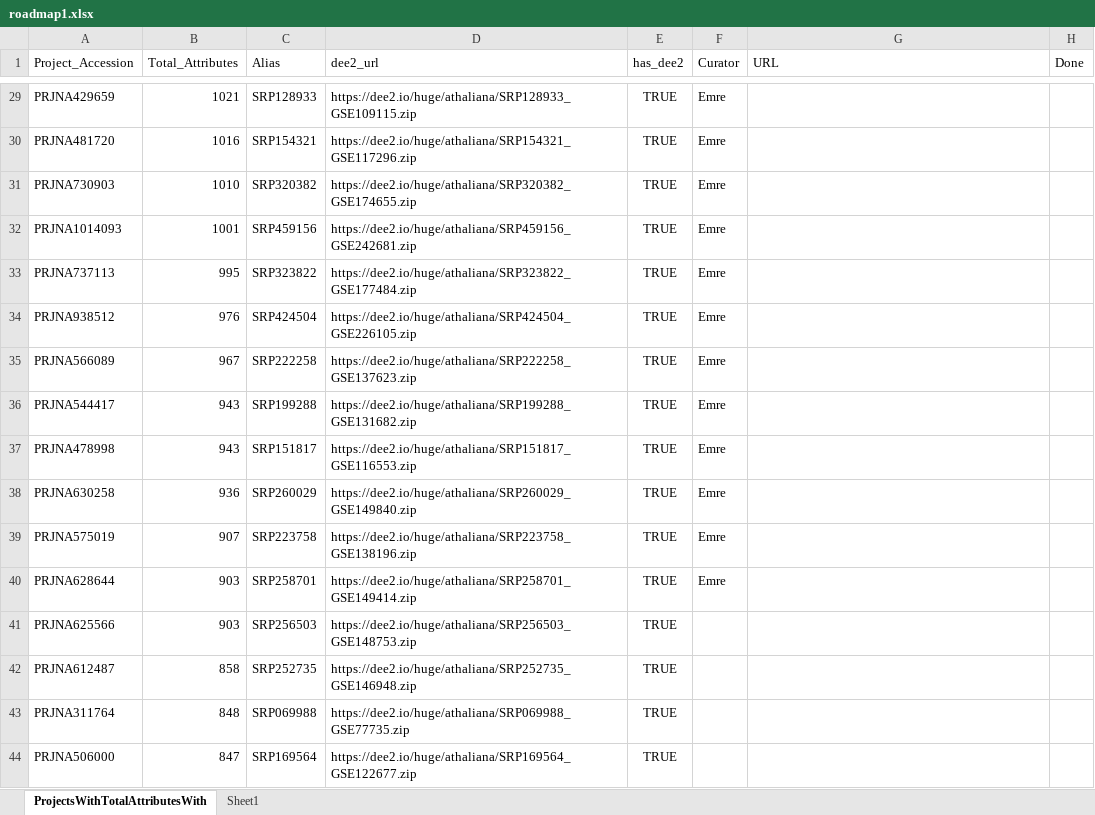
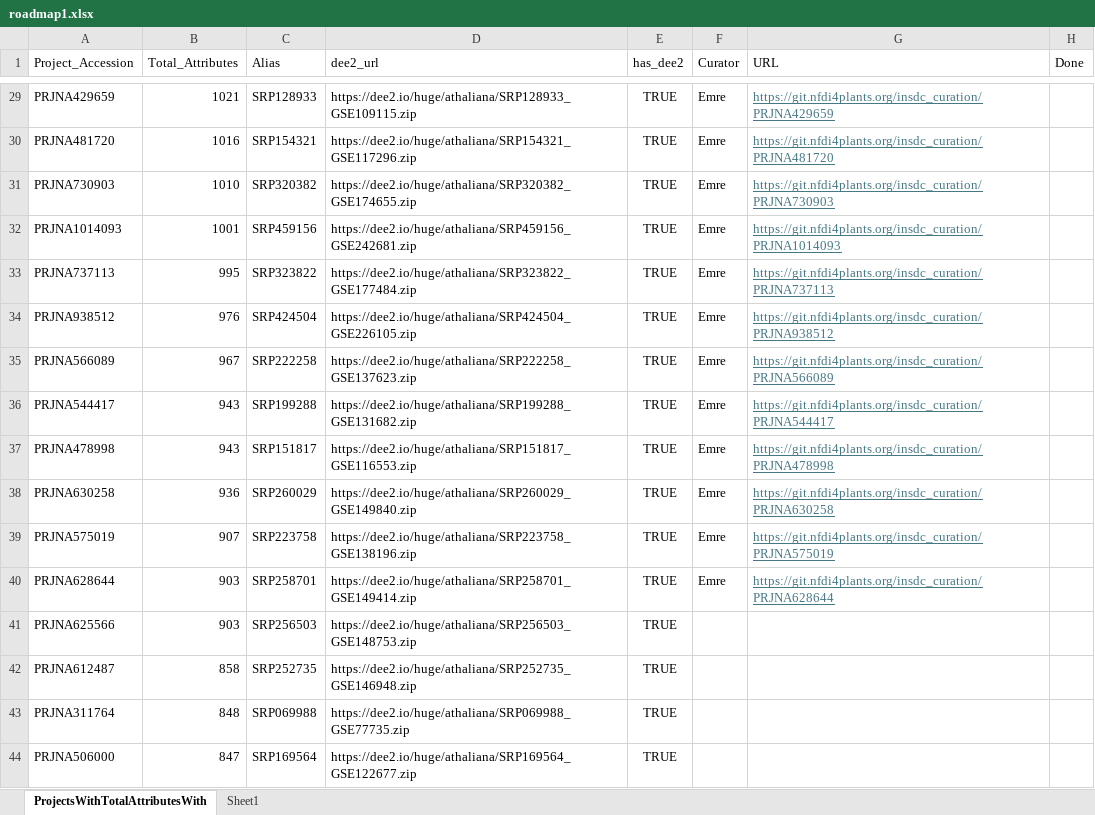
Before and after one commit to kMutagene/OverARC, an Excel workbook: pm/manual_curation_roadmap/roadmap1.xlsx, sheet ProjectsWithTotalAttributesWith, drawn as a sheet; only a part is shown, gaps mark what is left out; values as stored, in another font and other column widths than the file's, no borders; table styles not drawn; the diff covers the shown part only; the diff names each change by its address in the sheet, - before the commit and + after, or states it on an @@ line.

```diff
--- a/pm/manual_curation_roadmap/roadmap1.xlsx (sheet ProjectsWithTotalAttributesWith)
+++ b/pm/manual_curation_roadmap/roadmap1.xlsx (sheet ProjectsWithTotalAttributesWith)
-G29 (URL): (empty)
+G29 (URL): https://git.nfdi4plants.org/insdc_curation/PRJNA429659
-G30 (URL): (empty)
+G30 (URL): https://git.nfdi4plants.org/insdc_curation/PRJNA481720
-G31 (URL): (empty)
+G31 (URL): https://git.nfdi4plants.org/insdc_curation/PRJNA730903
-G32 (URL): (empty)
+G32 (URL): https://git.nfdi4plants.org/insdc_curation/PRJNA1014093
-G33 (URL): (empty)
+G33 (URL): https://git.nfdi4plants.org/insdc_curation/PRJNA737113
-G34 (URL): (empty)
+G34 (URL): https://git.nfdi4plants.org/insdc_curation/PRJNA938512
-G35 (URL): (empty)
+G35 (URL): https://git.nfdi4plants.org/insdc_curation/PRJNA566089
-G36 (URL): (empty)
+G36 (URL): https://git.nfdi4plants.org/insdc_curation/PRJNA544417
-G37 (URL): (empty)
+G37 (URL): https://git.nfdi4plants.org/insdc_curation/PRJNA478998
-G38 (URL): (empty)
+G38 (URL): https://git.nfdi4plants.org/insdc_curation/PRJNA630258
-G39 (URL): (empty)
+G39 (URL): https://git.nfdi4plants.org/insdc_curation/PRJNA575019
-G40 (URL): (empty)
+G40 (URL): https://git.nfdi4plants.org/insdc_curation/PRJNA628644
```
Also changed, not shown: 27 edited cells elsewhere in this sheet, 10 other files.
